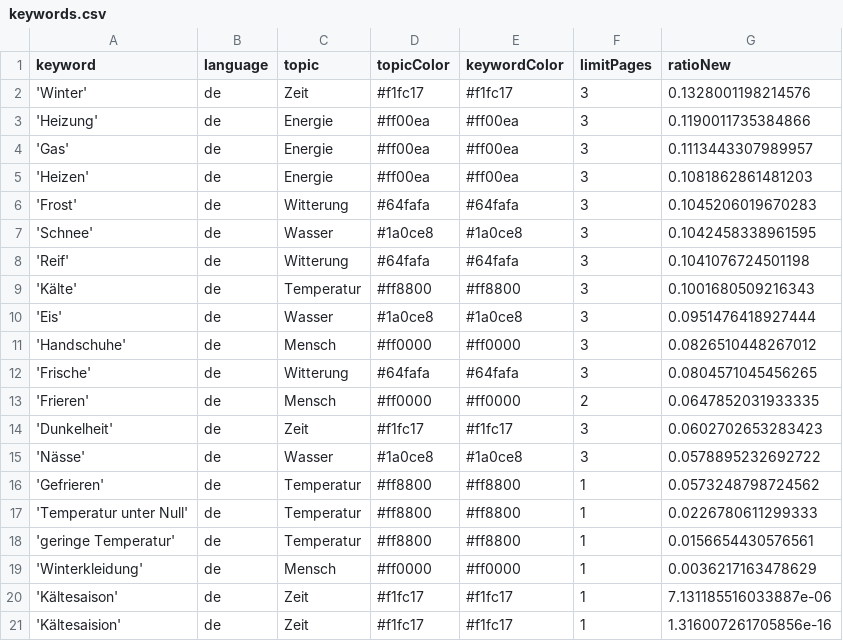
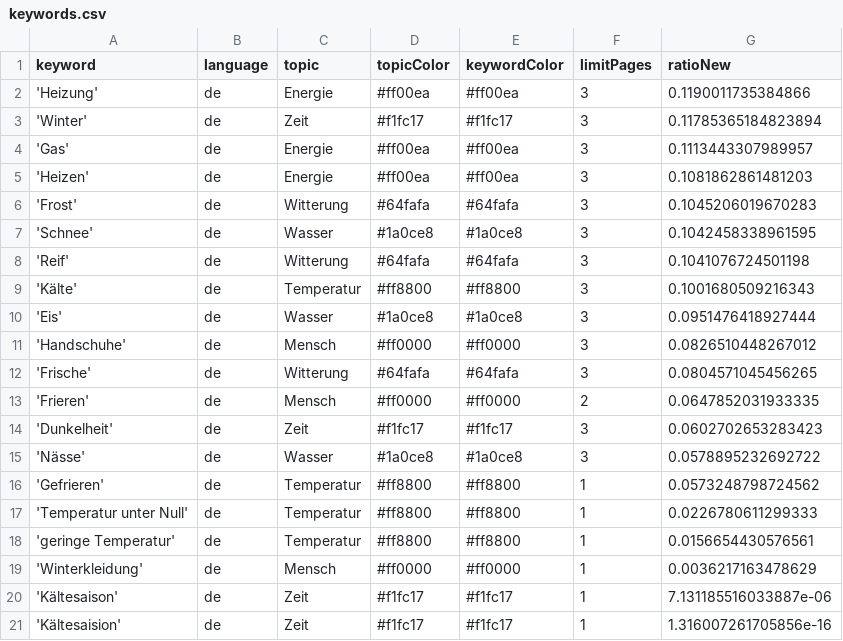
Before and after one commit to svpblank1/winterIsComing2, a CSV file: keywords.csv, drawn as a sheet.

Commit message:
Commit from GitHub Actions (harvest:0.0)

```diff
--- a/keywords.csv
+++ b/keywords.csv
@@ -1,4 +1,4 @@
 keyword,language,topic,topicColor,keywordColor,limitPages,ratioNew
-'Winter',de,Zeit,#f1fc17,#f1fc17,3,0.1328001198214576
 'Heizung',de,Energie,#ff00ea,#ff00ea,3,0.1190011735384866
+'Winter',de,Zeit,#f1fc17,#f1fc17,3,0.11785365184823894
 'Gas',de,Energie,#ff00ea,#ff00ea,3,0.1113443307989957
```
